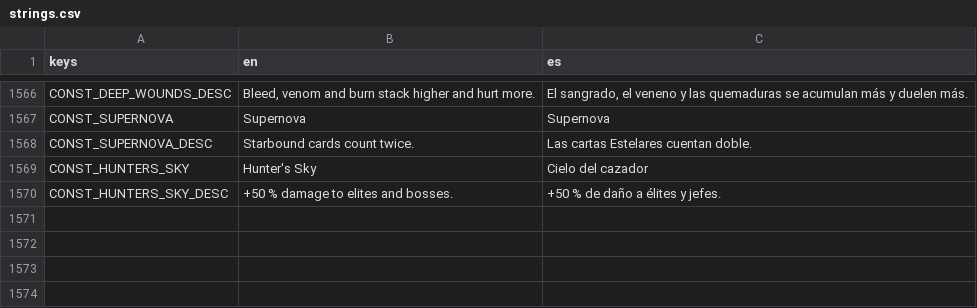
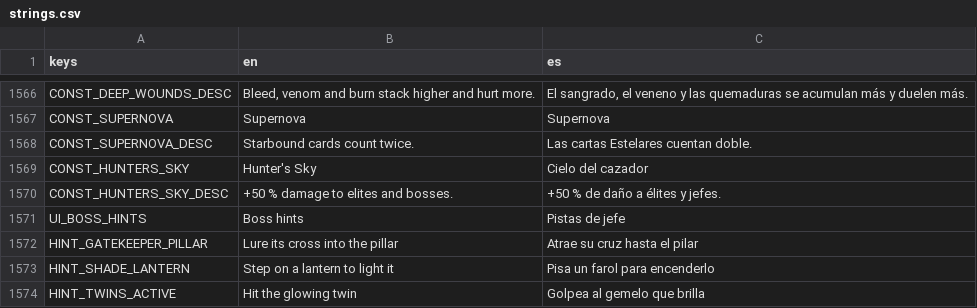
Before and after one commit to riusprime/zero-depth, a CSV file: locale/strings.csv, drawn as a sheet; only a part is shown, gaps mark what is left out.

```diff
--- a/locale/strings.csv
+++ b/locale/strings.csv
@@ -1570 +1570,5 @@ CONST_HUNTERS_SKY,Hunter's Sky,Cielo del cazador
 CONST_HUNTERS_SKY_DESC,+50 % damage to elites and bosses.,+50 % de daño a élites y jefes.
+UI_BOSS_HINTS,Boss hints,Pistas de jefe
+HINT_GATEKEEPER_PILLAR,Lure its cross into the pillar,Atrae su cruz hasta el pilar
+HINT_SHADE_LANTERN,Step on a lantern to light it,Pisa un farol para encenderlo
+HINT_TWINS_ACTIVE,Hit the glowing twin,Golpea al gemelo que brilla
```
Also changed, not shown: 25 other files.
